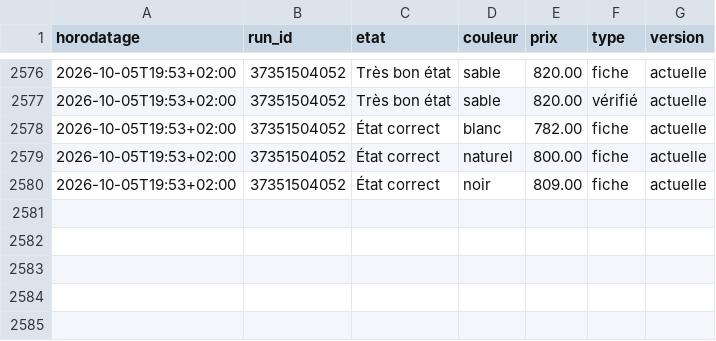
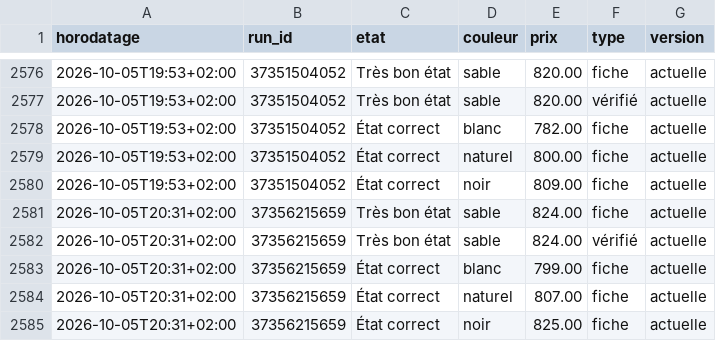
Before and after one commit to al37hajj/veille-backmarket, a CSV file: historique.csv, drawn as a sheet; only a part is shown, gaps mark what is left out.

```diff
--- a/historique.csv
+++ b/historique.csv
@@ -2580 +2580,6 @@ horodatage,run_id,etat,couleur,prix,type,version
 2026-10-05T19:53+02:00,37351504052,État correct,noir,809.00,fiche,actuelle
+2026-10-05T20:31+02:00,37356215659,Très bon état,sable,824.00,fiche,actuelle
+2026-10-05T20:31+02:00,37356215659,Très bon état,sable,824.00,vérifié,actuelle
+2026-10-05T20:31+02:00,37356215659,État correct,blanc,799.00,fiche,actuelle
+2026-10-05T20:31+02:00,37356215659,État correct,naturel,807.00,fiche,actuelle
+2026-10-05T20:31+02:00,37356215659,État correct,noir,825.00,fiche,actuelle
```
